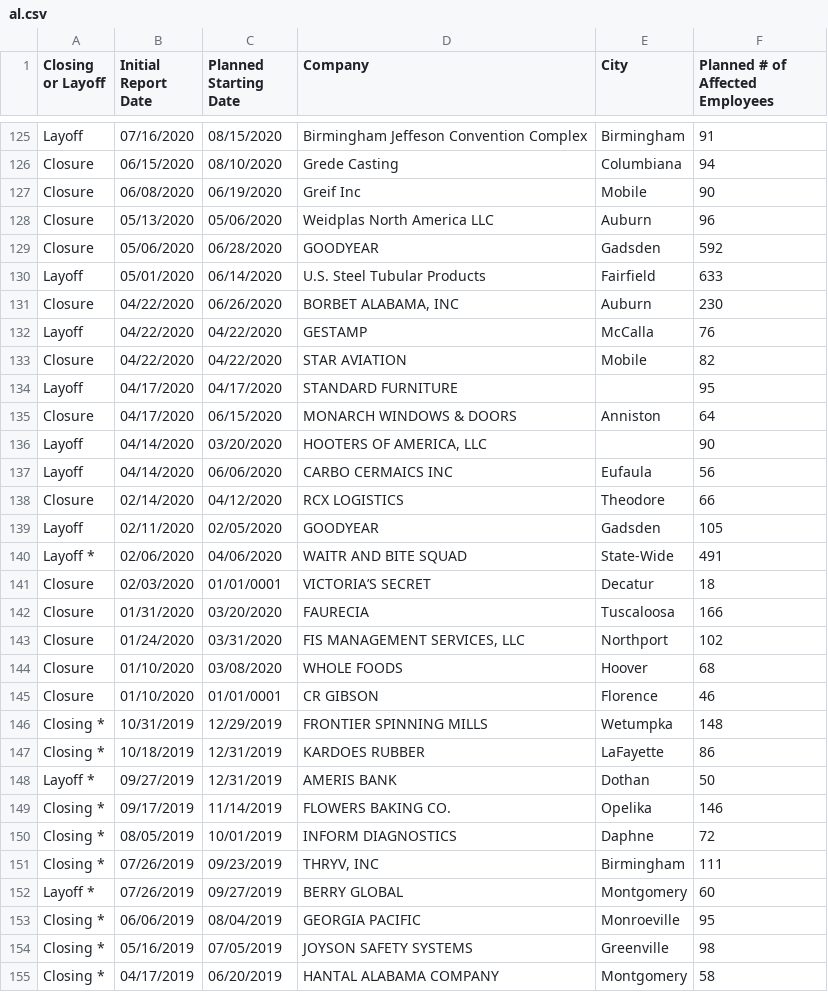
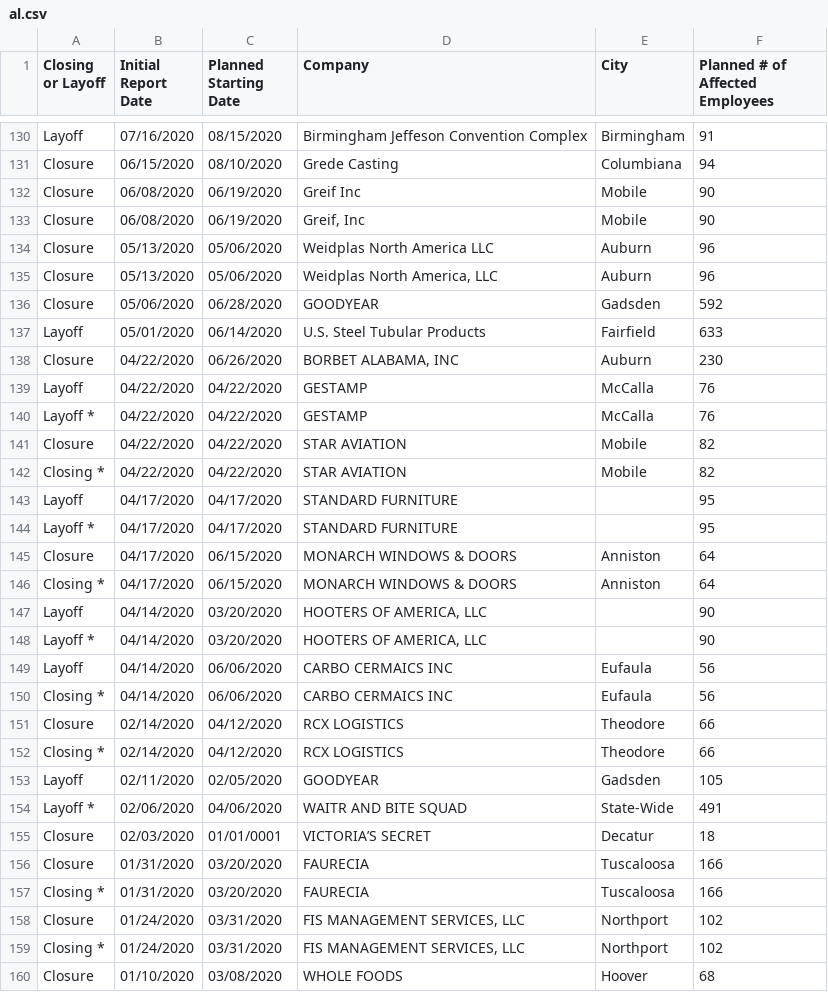
Before and after one commit to FTS-IE/github-actions-tut, a CSV file: data/al.csv, drawn as a sheet; only a part is shown, gaps mark what is left out; the shorter side is filled out with more unchanged rows; the diff covers the shown part only; the diff names each change by its address in the sheet, - before the commit and + after, or states it on an @@ line.

```diff
--- a/data/al.csv
+++ b/data/al.csv
+row 133: Closure | 06/08/2020 | 06/19/2020 | Greif, Inc | Mobile | 90
+row 135: Closure | 05/13/2020 | 05/06/2020 | Weidplas North America, LLC | Auburn | 96
+row 140: Layoff * | 04/22/2020 | 04/22/2020 | GESTAMP | McCalla | 76
+row 142: Closing * | 04/22/2020 | 04/22/2020 | STAR AVIATION | Mobile | 82
+row 144: Layoff * | 04/17/2020 | 04/17/2020 | STANDARD FURNITURE |  | 95
+row 146: Closing * | 04/17/2020 | 06/15/2020 | MONARCH WINDOWS & DOORS | Anniston | 64
+row 148: Layoff * | 04/14/2020 | 03/20/2020 | HOOTERS OF AMERICA, LLC |  | 90
+row 150: Closing * | 04/14/2020 | 06/06/2020 | CARBO CERMAICS INC | Eufaula | 56
+row 152: Closing * | 02/14/2020 | 04/12/2020 | RCX LOGISTICS | Theodore | 66
+row 157: Closing * | 01/31/2020 | 03/20/2020 | FAURECIA | Tuscaloosa | 166
+row 159: Closing * | 01/24/2020 | 03/31/2020 | FIS MANAGEMENT SERVICES, LLC | Northport | 102
```
Also changed, not shown: 6 added rows elsewhere in this file, data/ny.csv, data/or.csv, 9 other files.
